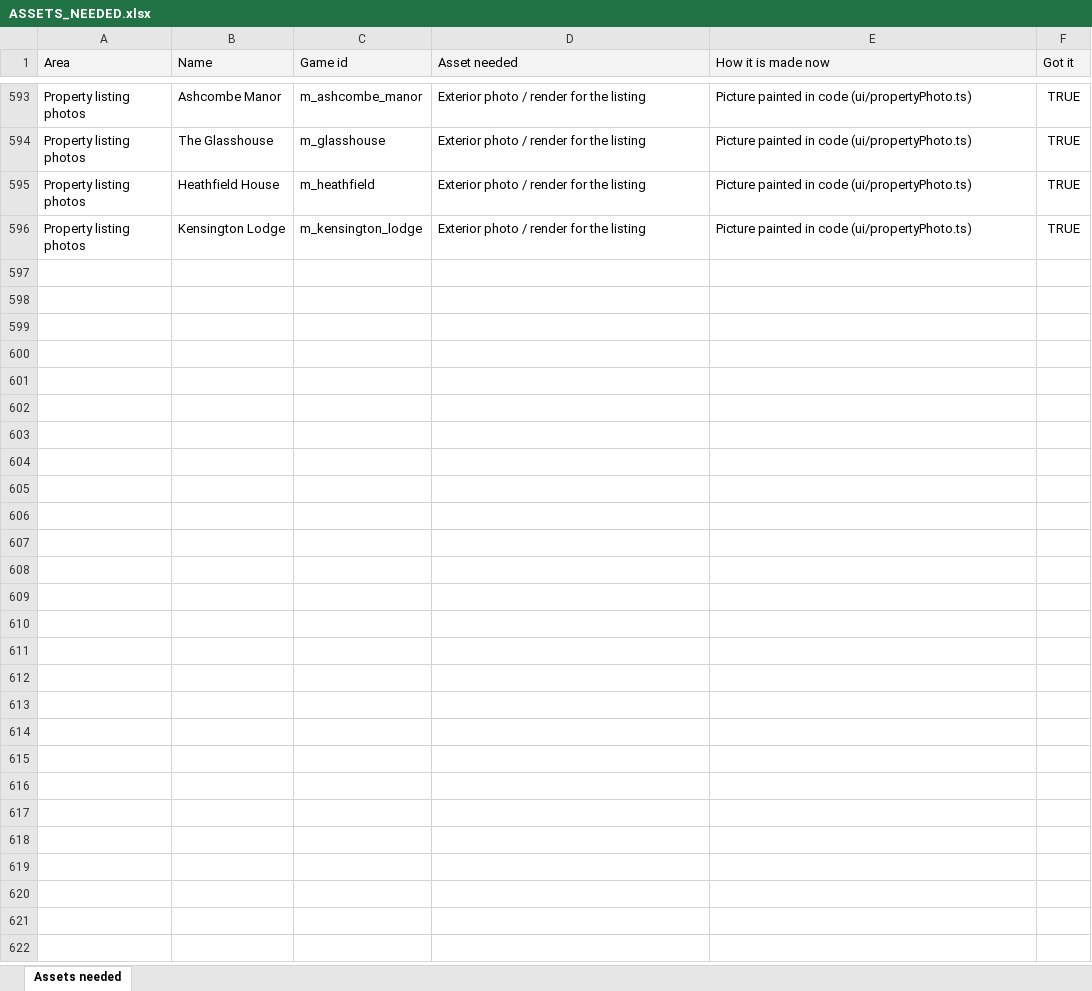
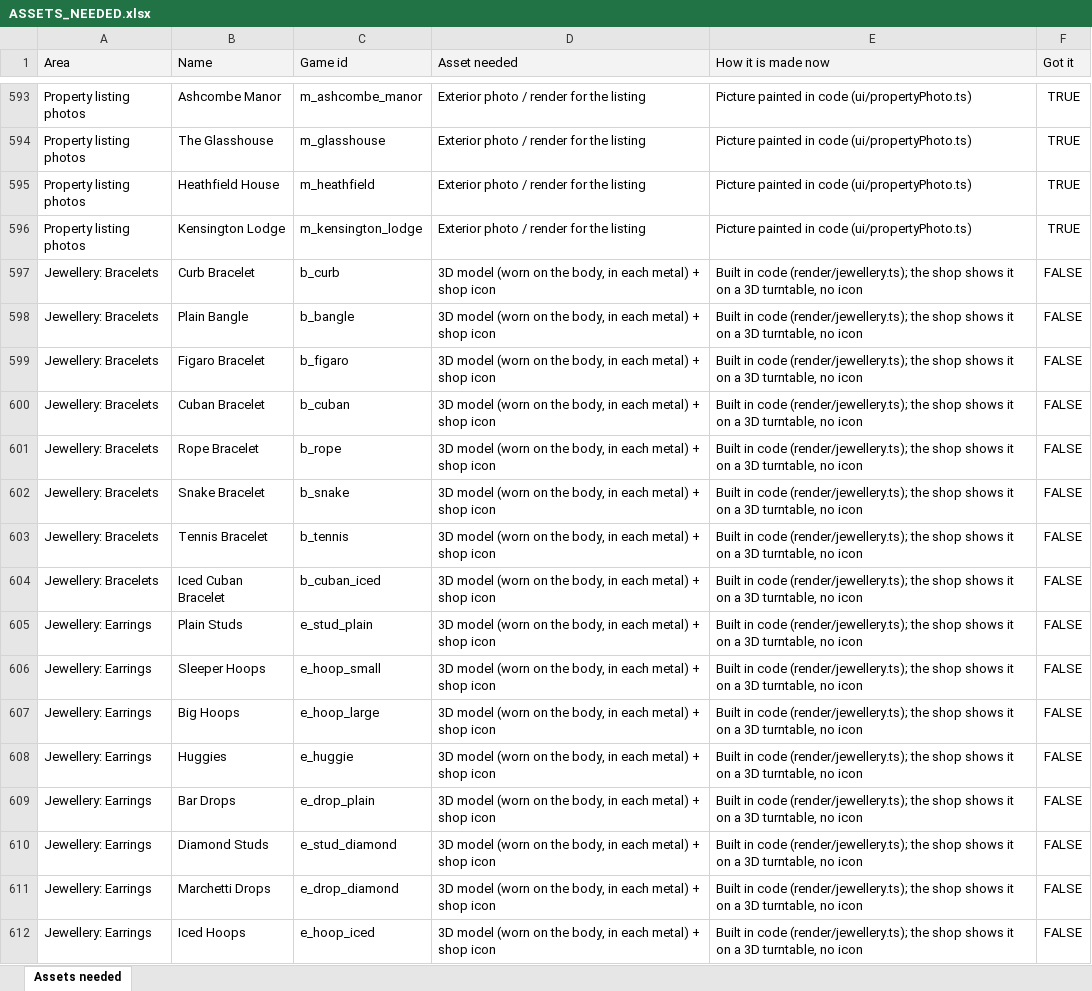
Before and after one commit to bettyadams9292-hue/street-fight-uk, an Excel workbook: docs/ASSETS_NEEDED.xlsx, sheet Assets needed, drawn as a sheet; only a part is shown, gaps mark what is left out; values as stored, in another font and other column widths than the file's, no borders; the diff names each change by its address in the sheet, - before the commit and + after, or states it on an @@ line.

```diff
--- a/docs/ASSETS_NEEDED.xlsx (sheet Assets needed)
+++ b/docs/ASSETS_NEEDED.xlsx (sheet Assets needed)
+row 597: Jewellery: Bracelets | Curb Bracelet | b_curb | 3D model (worn on the body, in each metal) + shop icon | Built in code (render/jewellery.ts); the shop shows it on a 3D turntable, no icon | FALSE
+row 598: Jewellery: Bracelets | Plain Bangle | b_bangle | 3D model (worn on the body, in each metal) + shop icon | Built in code (render/jewellery.ts); the shop shows it on a 3D turntable, no icon | FALSE
+row 599: Jewellery: Bracelets | Figaro Bracelet | b_figaro | 3D model (worn on the body, in each metal) + shop icon | Built in code (render/jewellery.ts); the shop shows it on a 3D turntable, no icon | FALSE
+row 600: Jewellery: Bracelets | Cuban Bracelet | b_cuban | 3D model (worn on the body, in each metal) + shop icon | Built in code (render/jewellery.ts); the shop shows it on a 3D turntable, no icon | FALSE
+row 601: Jewellery: Bracelets | Rope Bracelet | b_rope | 3D model (worn on the body, in each metal) + shop icon | Built in code (render/jewellery.ts); the shop shows it on a 3D turntable, no icon | FALSE
+row 602: Jewellery: Bracelets | Snake Bracelet | b_snake | 3D model (worn on the body, in each metal) + shop icon | Built in code (render/jewellery.ts); the shop shows it on a 3D turntable, no icon | FALSE
+row 603: Jewellery: Bracelets | Tennis Bracelet | b_tennis | 3D model (worn on the body, in each metal) + shop icon | Built in code (render/jewellery.ts); the shop shows it on a 3D turntable, no icon | FALSE
+row 604: Jewellery: Bracelets | Iced Cuban Bracelet | b_cuban_iced | 3D model (worn on the body, in each metal) + shop icon | Built in code (render/jewellery.ts); the shop shows it on a 3D turntable, no icon | FALSE
+row 605: Jewellery: Earrings | Plain Studs | e_stud_plain | 3D model (worn on the body, in each metal) + shop icon | Built in code (render/jewellery.ts); the shop shows it on a 3D turntable, no icon | FALSE
+row 606: Jewellery: Earrings | Sleeper Hoops | e_hoop_small | 3D model (worn on the body, in each metal) + shop icon | Built in code (render/jewellery.ts); the shop shows it on a 3D turntable, no icon | FALSE
+row 607: Jewellery: Earrings | Big Hoops | e_hoop_large | 3D model (worn on the body, in each metal) + shop icon | Built in code (render/jewellery.ts); the shop shows it on a 3D turntable, no icon | FALSE
+row 608: Jewellery: Earrings | Huggies | e_huggie | 3D model (worn on the body, in each metal) + shop icon | Built in code (render/jewellery.ts); the shop shows it on a 3D turntable, no icon | FALSE
+row 609: Jewellery: Earrings | Bar Drops | e_drop_plain | 3D model (worn on the body, in each metal) + shop icon | Built in code (render/jewellery.ts); the shop shows it on a 3D turntable, no icon | FALSE
+row 610: Jewellery: Earrings | Diamond Studs | e_stud_diamond | 3D model (worn on the body, in each metal) + shop icon | Built in code (render/jewellery.ts); the shop shows it on a 3D turntable, no icon | FALSE
+row 611: Jewellery: Earrings | Marchetti Drops | e_drop_diamond | 3D model (worn on the body, in each metal) + shop icon | Built in code (render/jewellery.ts); the shop shows it on a 3D turntable, no icon | FALSE
+row 612: Jewellery: Earrings | Iced Hoops | e_hoop_iced | 3D model (worn on the body, in each metal) + shop icon | Built in code (render/jewellery.ts); the shop shows it on a 3D turntable, no icon | FALSE
```
Also changed, not shown: 10 other files.
